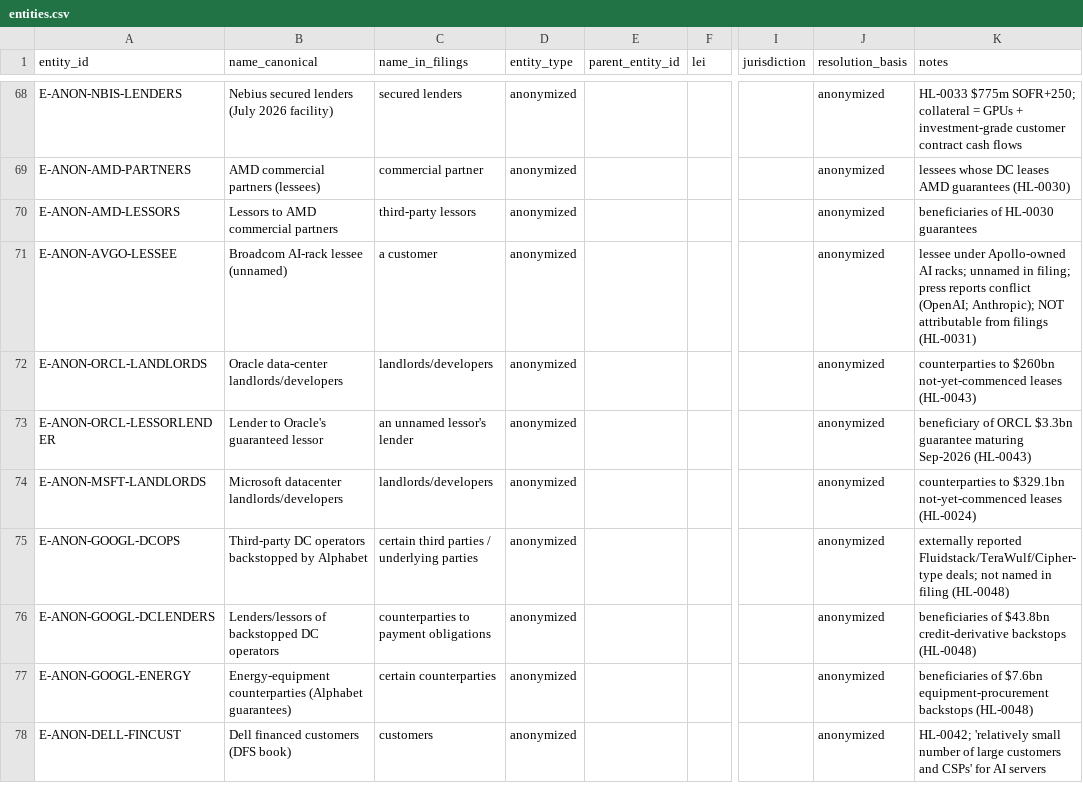
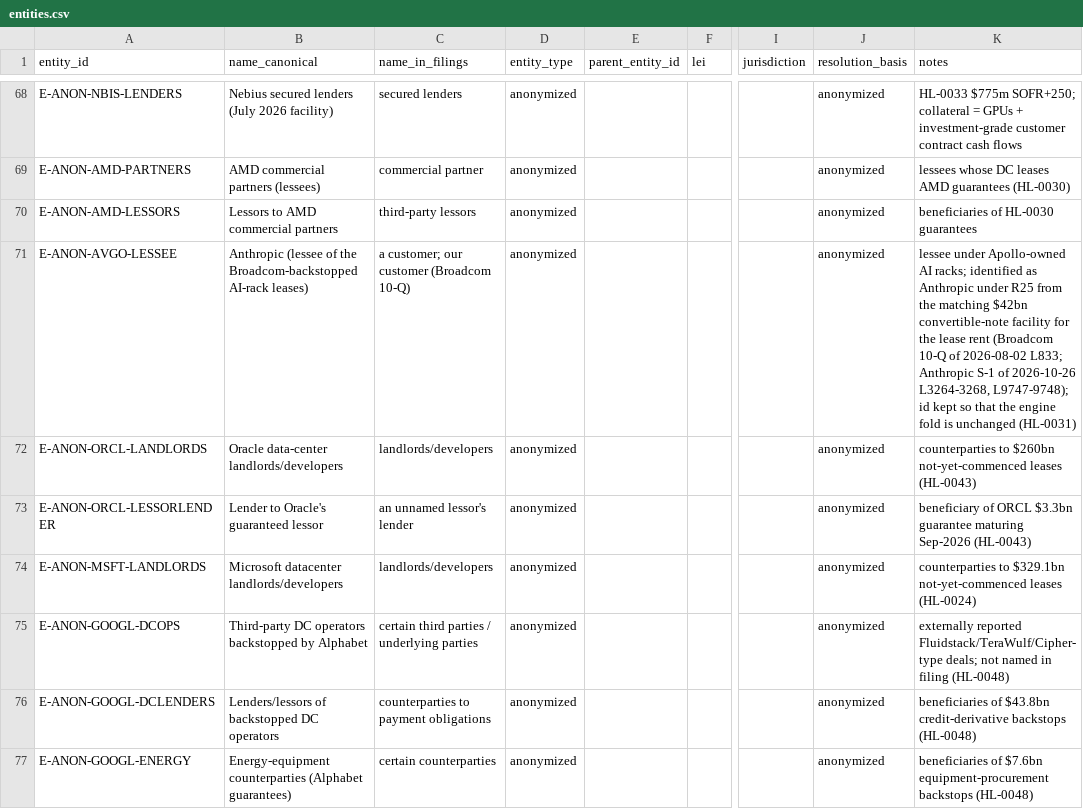
Before and after one commit to alex-wagner-research/leverage-beyond-debt, a CSV file: data/core/entities.csv, drawn as a sheet; only a part is shown, gaps mark what is left out; the shorter side is filled out with more unchanged rows; the diff names each change by its address in the sheet, - before the commit and + after, or states it on an @@ line.

Commit message:
Data version v1.2: Broadcom's backstopped lessee identified as Anthropic; codebook adds how the data were collected

```diff
--- a/data/core/entities.csv
+++ b/data/core/entities.csv
-B71 (name_canonical): Broadcom AI-rack lessee (unnamed)
+B71 (name_canonical): Anthropic (lessee of the Broadcom-backstopped AI-rack leases)
-C71 (name_in_filings): a customer
+C71 (name_in_filings): a customer; our customer (Broadcom 10-Q)
-K71 (notes): …AI racks; unnamed in filing; press reports conflict (OpenAI; Anthropic); NOT attributable from filings (HL-0031)
+K71 (notes): …AI racks; identified as Anthropic under R25 from the matching $42bn convertible-note facility for the lease rent (Broadcom 10-Q of 2026-08-02 L833; Anthropic S-1 of 2026-10-26 L3264-3268, L9747-9748); id kept so that the engine fold is unchanged (HL-0031)
```
Also changed, not shown: data/core/contracts.csv, data/core/instruments.csv, 3 other files.
